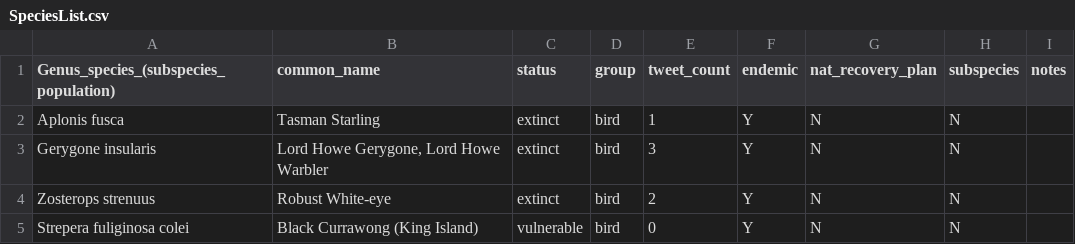
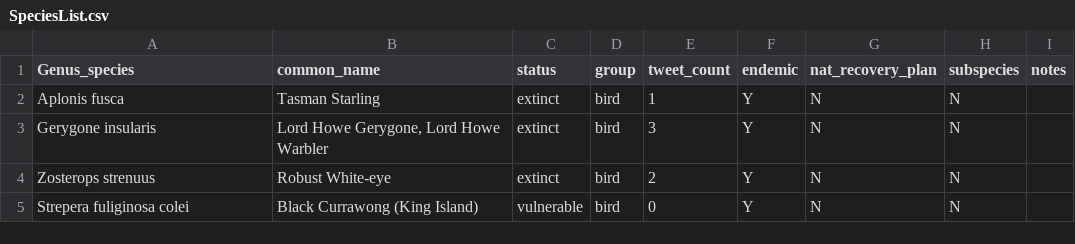
Before and after one commit to ropensci-archive/UntweetdAus, a CSV file: data/SpeciesList.csv, drawn as a sheet; only a part is shown.

Commit message:
Update file header!

```diff
--- a/data/SpeciesList.csv
+++ b/data/SpeciesList.csv
@@ -1,2 +1,2 @@
-Genus_species_(subspecies_population),common_name,status,group,tweet_count,endemic,nat_recovery_plan,subspecies,notes,,,,,,,,,,,,,,,,,
+Genus_species,common_name,status,group,tweet_count,endemic,nat_recovery_plan,subspecies,notes,,,,,,,,,,,,,,,,,
 Aplonis fusca,Tasman Starling,extinct,bird,1,Y,N,N,,,,,,,,,,,,,,,,,,
```
